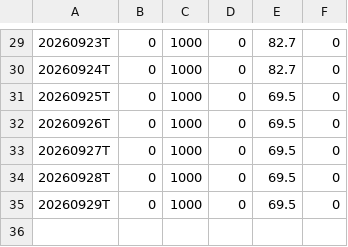
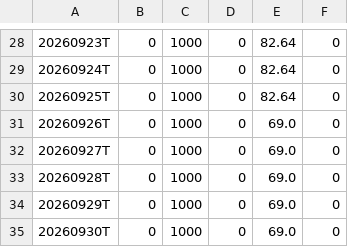
Before and after one commit to khrameshfi/RSind, a CSV file: output/RSRATING.csv, drawn as a sheet; only a part is shown, gaps mark what is left out; the diff covers the shown part only.

```diff
--- a/output/RSRATING.csv
+++ b/output/RSRATING.csv
@@ -29,7 +28,8 @@
-20260923T,0,1000,0,82.7,0
-20260924T,0,1000,0,82.7,0
-20260925T,0,1000,0,69.5,0
-20260926T,0,1000,0,69.5,0
-20260927T,0,1000,0,69.5,0
-20260928T,0,1000,0,69.5,0
-20260929T,0,1000,0,69.5,0
+20260923T,0,1000,0,82.64,0
+20260924T,0,1000,0,82.64,0
+20260925T,0,1000,0,82.64,0
+20260926T,0,1000,0,69.0,0
+20260927T,0,1000,0,69.0,0
+20260928T,0,1000,0,69.0,0
+20260929T,0,1000,0,69.0,0
+20260930T,0,1000,0,69.0,0
```
Also changed, not shown: 1 removed row and 27 edited cells elsewhere in this file, output/rs_stocks.csv, 28 other files.
